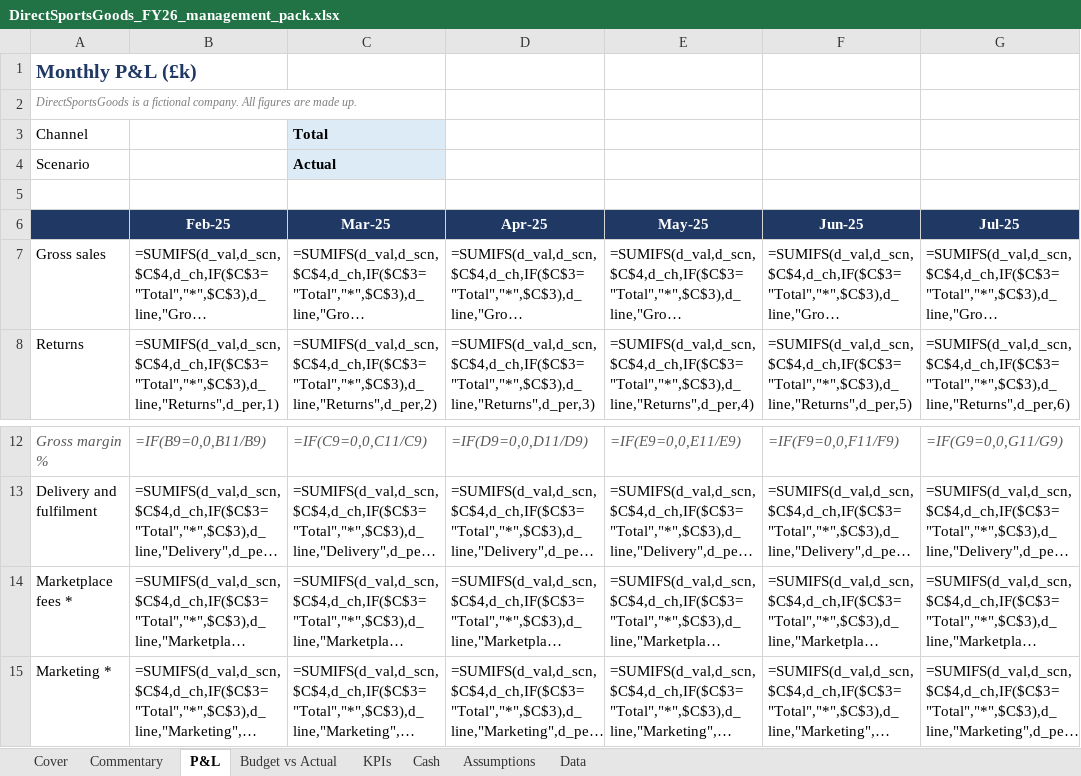
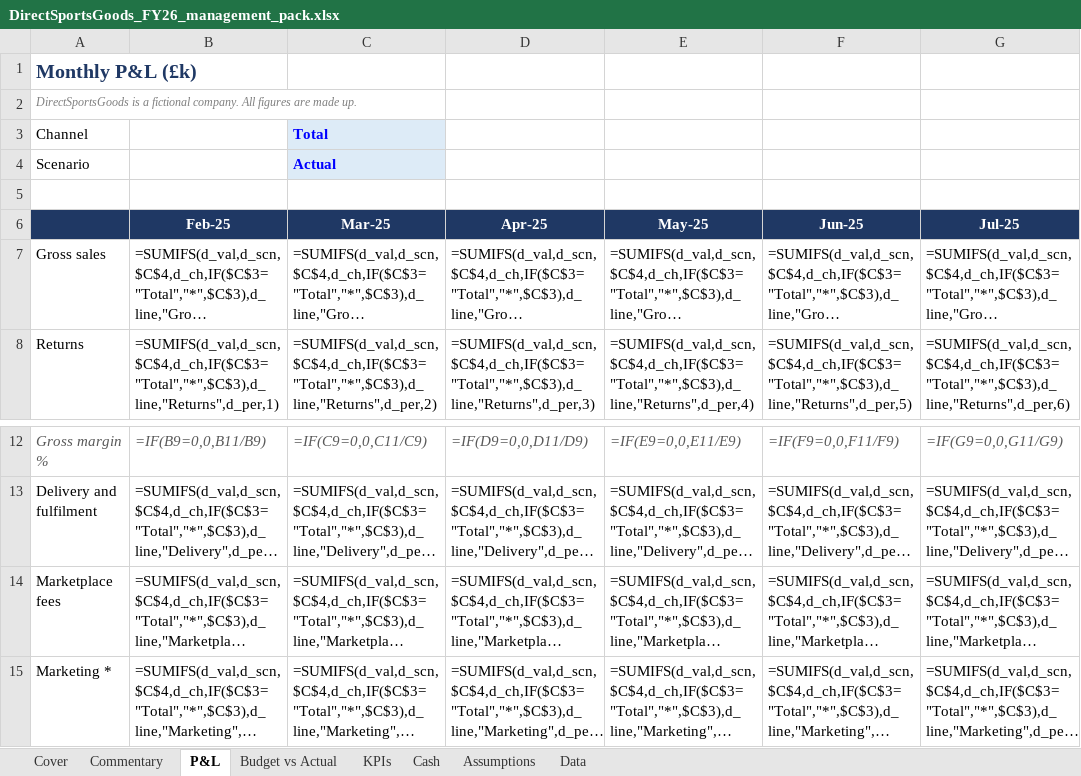
Before and after one commit to Astrii1/directsportsgoods, an Excel workbook: pack/DirectSportsGoods_FY26_management_pack.xlsx, sheet P&L, drawn as a sheet; only a part is shown, gaps mark what is left out; long unchanged cells end in …; values as stored, in another font and other column widths than the file's, no borders; formulas without a stored value are shown as written; the diff names each change by its address in the sheet, - before the commit and + after, or states it on an @@ line.

```diff
--- a/pack/DirectSportsGoods_FY26_management_pack.xlsx (sheet P&L)
+++ b/pack/DirectSportsGoods_FY26_management_pack.xlsx (sheet P&L)
-C3:C4 text colour: black
+C3:C4 text colour: #0000FF
-A14: Marketplace fees *
+A14: Marketplace fees
```
Also changed, not shown: sheet Assumptions, sheet Commentary, sheet Budget vs Actual, sheet Cash, 20 other files.
